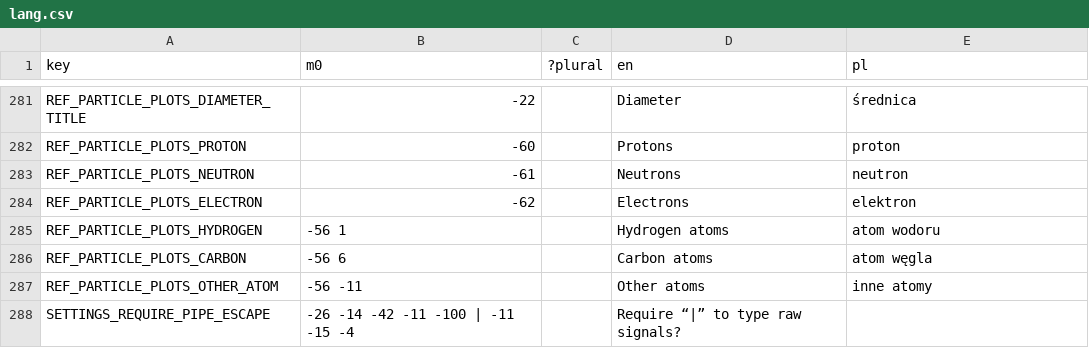
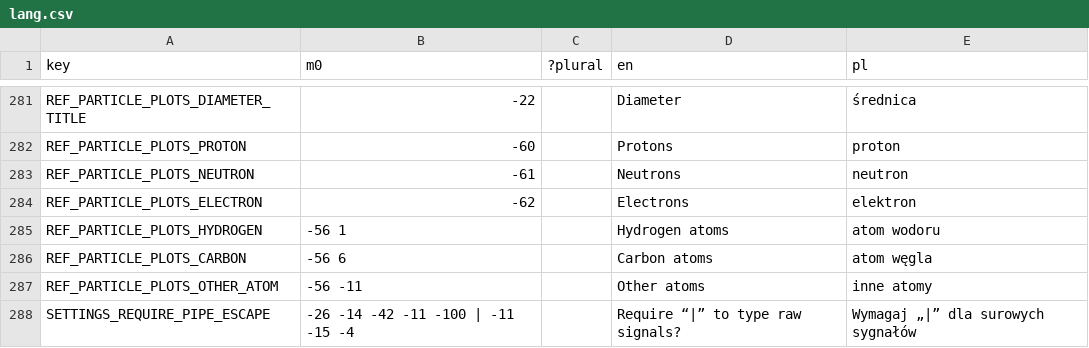
Before and after one commit to A5TR0spud/dscr_asterclient, a CSV file: Localization/lang.csv, drawn as a sheet; only a part is shown, gaps mark what is left out.

Commit message:
trans

```diff
--- a/Localization/lang.csv
+++ b/Localization/lang.csv
@@ -289,2 +289,2 @@ REF_PARTICLE_PLOTS_CARBON,-56 6,,Carbon atoms,atom węgla
 REF_PARTICLE_PLOTS_OTHER_ATOM,-56 -11,,Other atoms,inne atomy
-SETTINGS_REQUIRE_PIPE_ESCAPE,-26 -14 -42 -11 -100 | -11 -15 -4,,Require “|” to type raw signals?,
+SETTINGS_REQUIRE_PIPE_ESCAPE,-26 -14 -42 -11 -100 | -11 -15 -4,,Require “|” to type raw signals?,Wymagaj „|” dla surowych sygnałów
```
